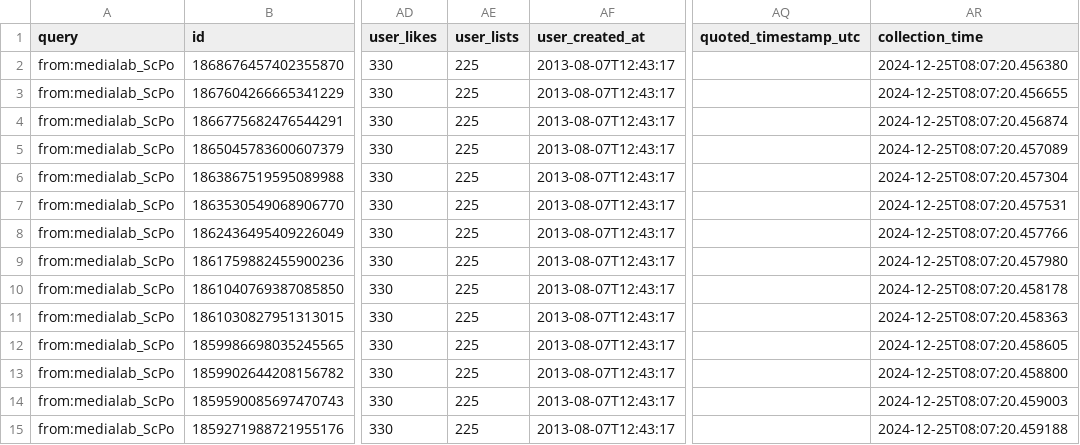
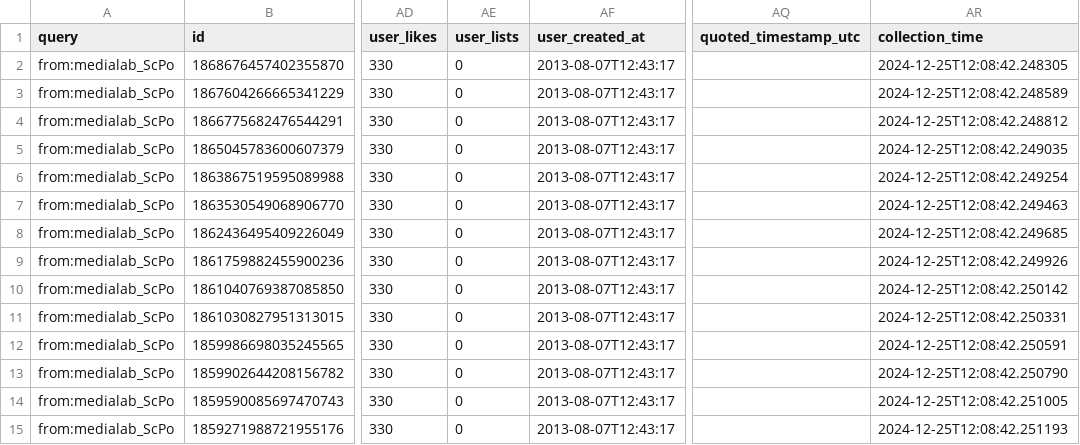
Before and after one commit to medialab/website-medialab-tweets, a CSV file: data/medialab_tweets.csv, drawn as a sheet; only a part is shown, gaps mark what is left out; the diff covers the shown part only; the diff names each change by its address in the sheet, - before the commit and + after, or states it on an @@ line.

```diff
--- a/data/medialab_tweets.csv
+++ b/data/medialab_tweets.csv
-AE2:AE15 (user_lists): 225
+AE2:AE15 (user_lists): 0
-AR2 (collection_time): 2024-12-25T08:07:20.456380
+AR2 (collection_time): 2024-12-25T12:08:42.248305
-AR3 (collection_time): 2024-12-25T08:07:20.456655
+AR3 (collection_time): 2024-12-25T12:08:42.248589
-AR4 (collection_time): 2024-12-25T08:07:20.456874
+AR4 (collection_time): 2024-12-25T12:08:42.248812
-AR5 (collection_time): 2024-12-25T08:07:20.457089
+AR5 (collection_time): 2024-12-25T12:08:42.249035
-AR6 (collection_time): 2024-12-25T08:07:20.457304
+AR6 (collection_time): 2024-12-25T12:08:42.249254
-AR7 (collection_time): 2024-12-25T08:07:20.457531
+AR7 (collection_time): 2024-12-25T12:08:42.249463
-AR8 (collection_time): 2024-12-25T08:07:20.457766
+AR8 (collection_time): 2024-12-25T12:08:42.249685
-AR9 (collection_time): 2024-12-25T08:07:20.457980
+AR9 (collection_time): 2024-12-25T12:08:42.249926
-AR10 (collection_time): 2024-12-25T08:07:20.458178
+AR10 (collection_time): 2024-12-25T12:08:42.250142
-AR11 (collection_time): 2024-12-25T08:07:20.458363
+AR11 (collection_time): 2024-12-25T12:08:42.250331
-AR12 (collection_time): 2024-12-25T08:07:20.458605
+AR12 (collection_time): 2024-12-25T12:08:42.250591
-AR13 (collection_time): 2024-12-25T08:07:20.458800
+AR13 (collection_time): 2024-12-25T12:08:42.250790
-AR14 (collection_time): 2024-12-25T08:07:20.459003
+AR14 (collection_time): 2024-12-25T12:08:42.251005
-AR15 (collection_time): 2024-12-25T08:07:20.459188
+AR15 (collection_time): 2024-12-25T12:08:42.251193
```
Also changed, not shown: 32 edited cells elsewhere in this file.
